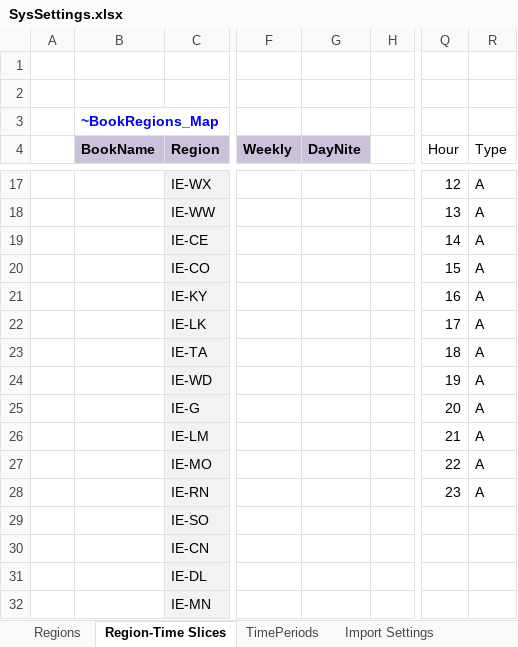
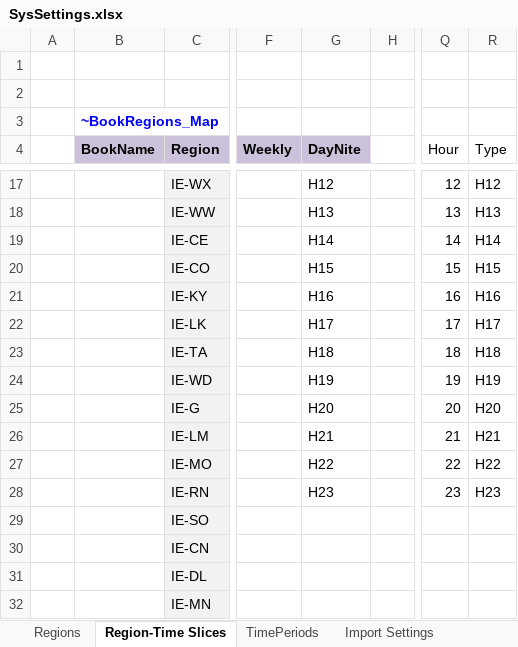
Before and after one commit to MaREI-EPMG/TIM-archived, an Excel workbook: SysSettings.xlsx, sheet Region-Time Slices, drawn as a sheet; only a part is shown, gaps mark what is left out; values as stored, in another font and other column widths than the file's, no borders; charts and pictures and table styles not drawn; the diff covers the shown part only; the diff names each change by its address in the sheet, - before the commit and + after, or states it on an @@ line.

```diff
--- a/SysSettings.xlsx (sheet Region-Time Slices)
+++ b/SysSettings.xlsx (sheet Region-Time Slices)
-G17 (DayNite): (empty)
+G17 (DayNite): H12
-R17 (Type): A
+R17 (Type): H12
-G18 (DayNite): (empty)
+G18 (DayNite): H13
-R18 (Type): A
+R18 (Type): H13
-G19 (DayNite): (empty)
+G19 (DayNite): H14
-R19 (Type): A
+R19 (Type): H14
-G20 (DayNite): (empty)
+G20 (DayNite): H15
-R20 (Type): A
+R20 (Type): H15
-G21 (DayNite): (empty)
+G21 (DayNite): H16
-R21 (Type): A
+R21 (Type): H16
-G22 (DayNite): (empty)
+G22 (DayNite): H17
-R22 (Type): A
+R22 (Type): H17
-G23 (DayNite): (empty)
+G23 (DayNite): H18
-R23 (Type): A
+R23 (Type): H18
-G24 (DayNite): (empty)
+G24 (DayNite): H19
-R24 (Type): A
+R24 (Type): H19
-G25 (DayNite): (empty)
+G25 (DayNite): H20
-R25 (Type): A
+R25 (Type): H20
-G26 (DayNite): (empty)
+G26 (DayNite): H21
-R26 (Type): A
+R26 (Type): H21
-G27 (DayNite): (empty)
+G27 (DayNite): H22
-R27 (Type): A
+R27 (Type): H22
-G28 (DayNite): (empty)
+G28 (DayNite): H23
-R28 (Type): A
+R28 (Type): H23
```
Also changed, not shown: 62 edited cells elsewhere in this sheet, charts or pictures, 1 other file.
